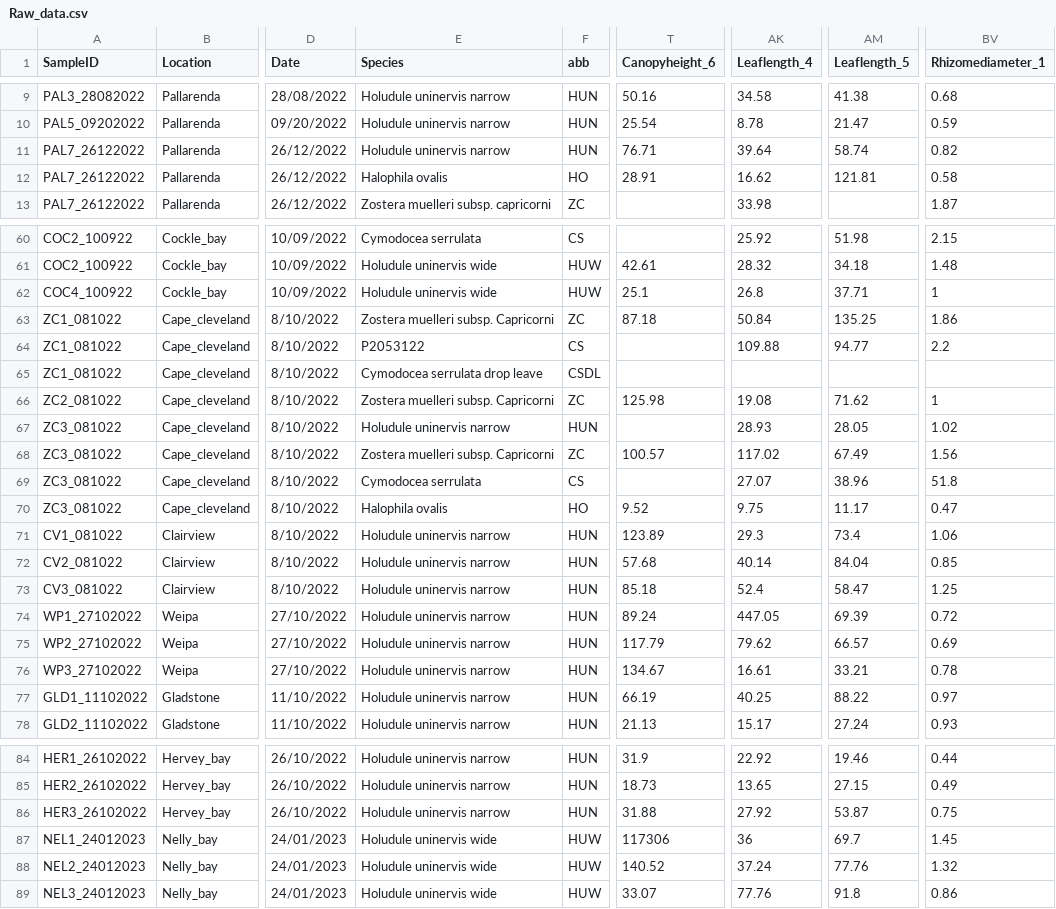
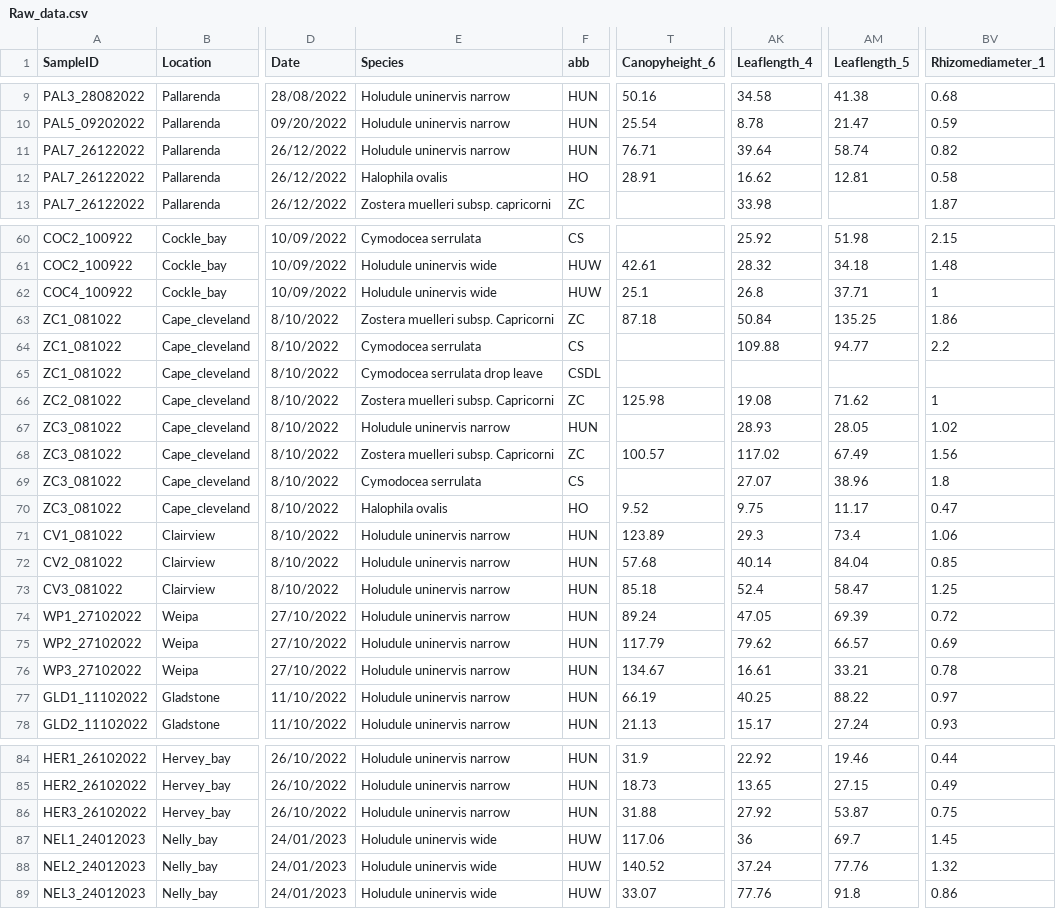
Before and after one commit to orcachieh/Trait_variation_analysis, a CSV file: Raw_data.csv, drawn as a sheet; only a part is shown, gaps mark what is left out; the diff names each change by its address in the sheet, - before the commit and + after, or states it on an @@ line.

Commit message:
Fist visulization step. Found some typo in the raw data. Double check with recording sheets and fixed them.

```diff
--- a/Raw_data.csv
+++ b/Raw_data.csv
-AM12 (Leaflength_5): 121.81
+AM12 (Leaflength_5): 12.81
-E64 (Species): P2053122
+E64 (Species): Cymodocea serrulata
-BV69 (Rhizomediameter_1): 51.8
+BV69 (Rhizomediameter_1): 1.8
-AK74 (Leaflength_4): 447.05
+AK74 (Leaflength_4): 47.05
-T87 (Canopyheight_6): 117306
+T87 (Canopyheight_6): 117.06
```
Also changed, not shown: 2 other files.
